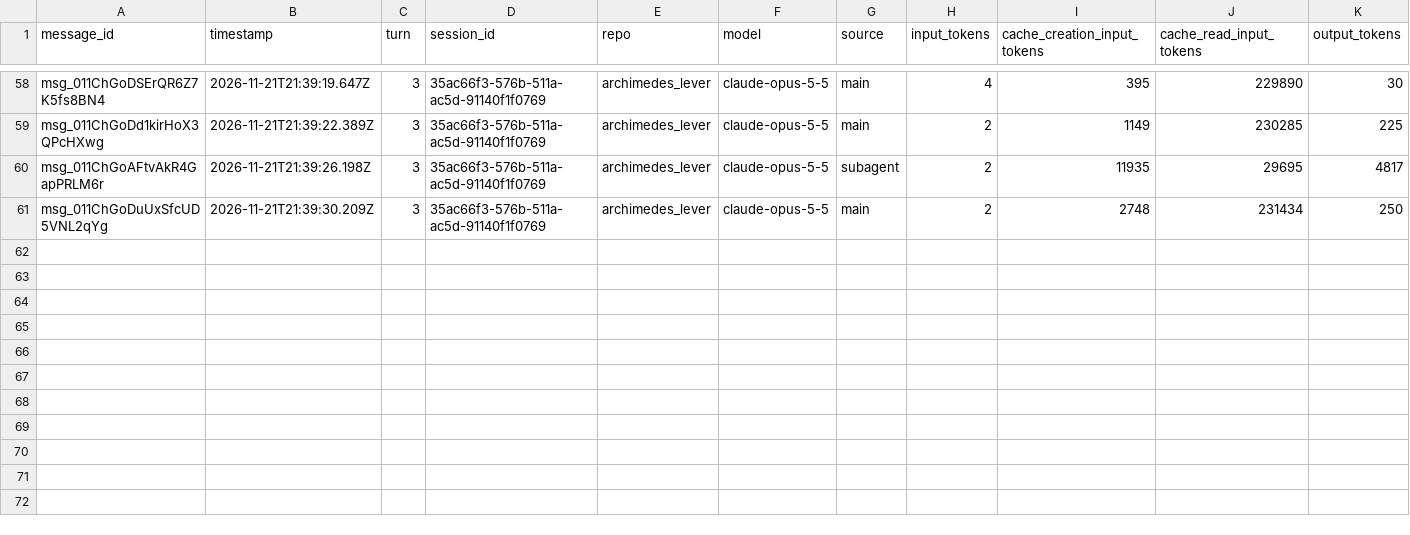
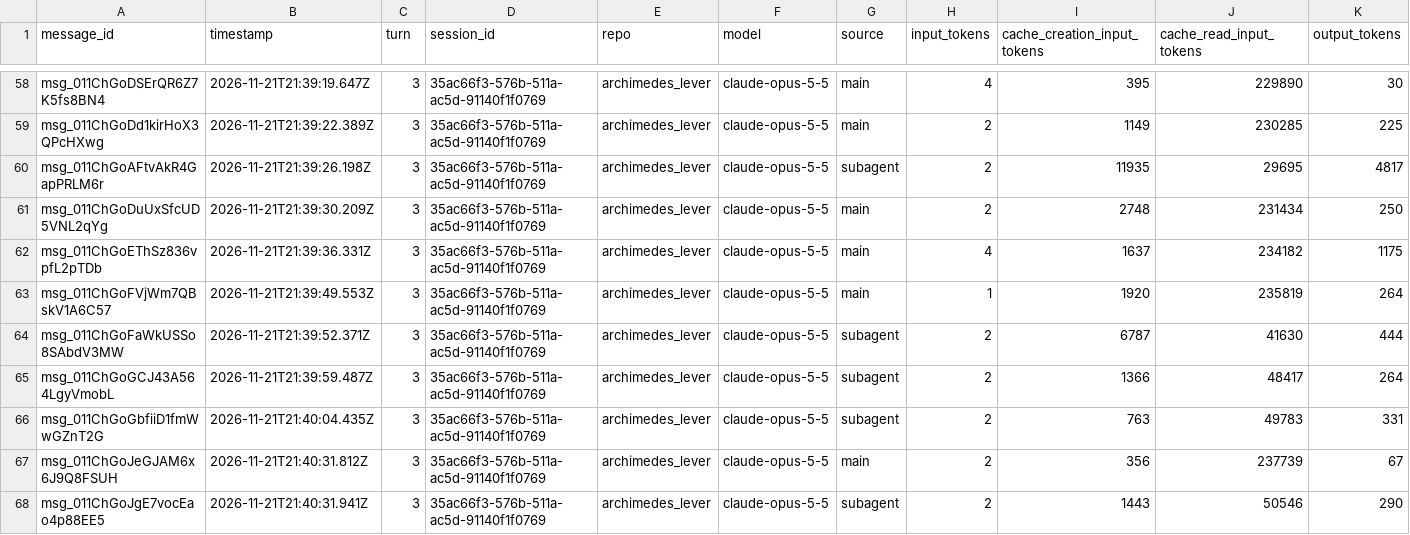
Before and after one commit to rhope-ops/archimedes_lever, a CSV file: sessions/35ac66f3-576b-511a-ac5d-91140f1f0769.csv, drawn as a sheet; only a part is shown, gaps mark what is left out.

```diff
--- a/sessions/35ac66f3-576b-511a-ac5d-91140f1f0769.csv
+++ b/sessions/35ac66f3-576b-511a-ac5d-91140f1f0769.csv
@@ -61 +61,8 @@ msg_011ChGoAFtvAkR4GapPRLM6r,2026-11-21T21:39:26.198Z,3,35ac66f3-576b-511a-ac5d-
 msg_011ChGoDuUxSfcUD5VNL2qYg,2026-11-21T21:39:30.209Z,3,35ac66f3-576b-511a-ac5d-91140f1f0769,archimedes_lever,claude-opus-5-5,main,2,2748,231434,250
+msg_011ChGoEThSz836vpfL2pTDb,2026-11-21T21:39:36.331Z,3,35ac66f3-576b-511a-ac5d-91140f1f0769,archimedes_lever,claude-opus-5-5,main,4,1637,234182,1175
+msg_011ChGoFVjWm7QBskV1A6C57,2026-11-21T21:39:49.553Z,3,35ac66f3-576b-511a-ac5d-91140f1f0769,archimedes_lever,claude-opus-5-5,main,1,1920,235819,264
+msg_011ChGoFaWkUSSo8SAbdV3MW,2026-11-21T21:39:52.371Z,3,35ac66f3-576b-511a-ac5d-91140f1f0769,archimedes_lever,claude-opus-5-5,subagent,2,6787,41630,444
+msg_011ChGoGCJ43A564LgyVmobL,2026-11-21T21:39:59.487Z,3,35ac66f3-576b-511a-ac5d-91140f1f0769,archimedes_lever,claude-opus-5-5,subagent,2,1366,48417,264
+msg_011ChGoGbfiiD1fmWwGZnT2G,2026-11-21T21:40:04.435Z,3,35ac66f3-576b-511a-ac5d-91140f1f0769,archimedes_lever,claude-opus-5-5,subagent,2,763,49783,331
+msg_011ChGoJeGJAM6x6J9Q8FSUH,2026-11-21T21:40:31.812Z,3,35ac66f3-576b-511a-ac5d-91140f1f0769,archimedes_lever,claude-opus-5-5,main,2,356,237739,67
+msg_011ChGoJgE7vocEao4p88EE5,2026-11-21T21:40:31.941Z,3,35ac66f3-576b-511a-ac5d-91140f1f0769,archimedes_lever,claude-opus-5-5,subagent,2,1443,50546,290
```
